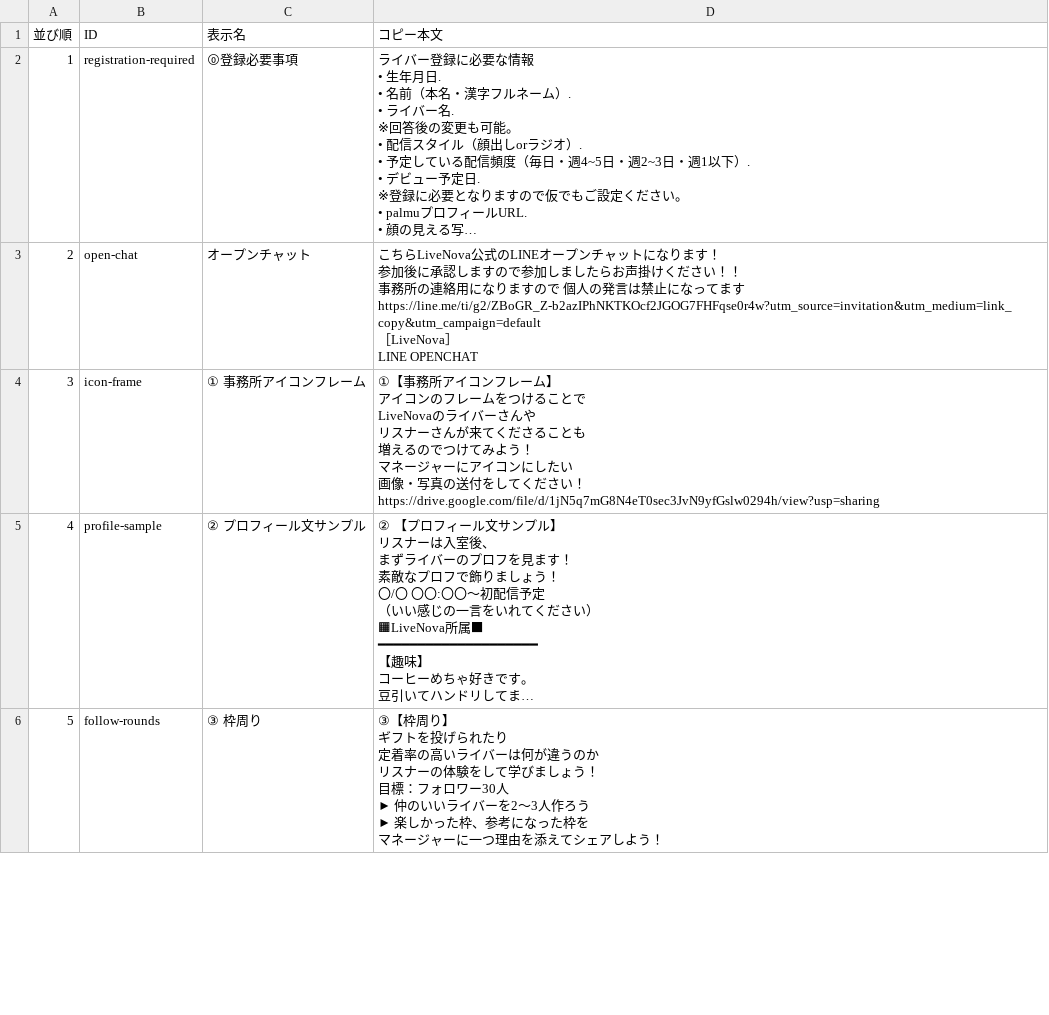
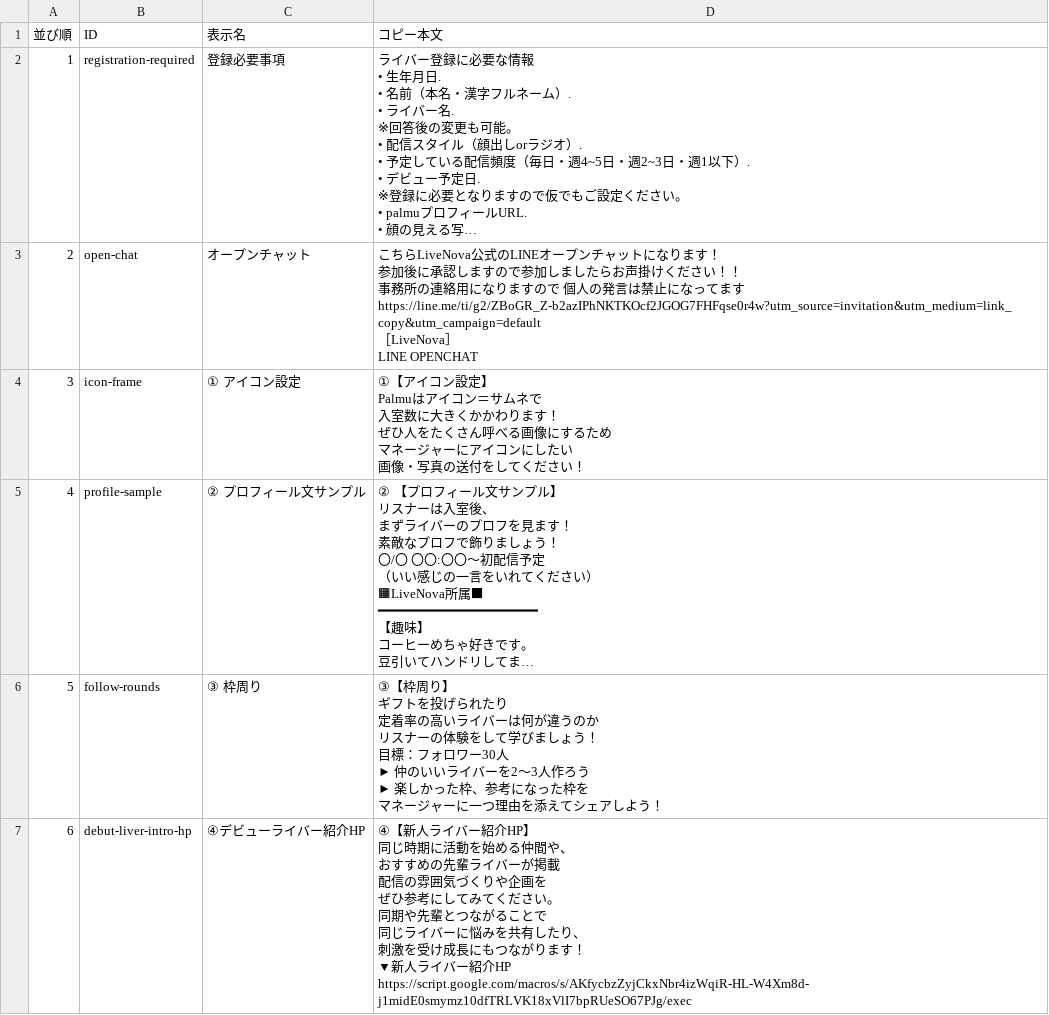
Before and after one commit to TsugaruShinuchi/livenova-closing-flowchart, a CSV file: copy-items.csv, drawn as a sheet; only a part is shown; long unchanged cells end in …; ↵ is a line break in a cell; the diff covers the shown part only; the diff names each change by its address in the sheet, - before the commit and + after, or states it on an @@ line.

Commit message:
Replace copy items from updated CSV

```diff
--- a/copy-items.csv
+++ b/copy-items.csv
-C2 (表示名): ⓪登録必要事項
+C2 (表示名): 登録必要事項
-C4 (表示名): ① 事務所アイコンフレーム
+C4 (表示名): ① アイコン設定
-D4 (コピー本文): ①【事務所アイコンフレーム】 ↵ アイコンのフレームをつけることで ↵ LiveNovaのライバーさんや ↵ リスナーさんが来てくださることも ↵ 増えるのでつけてみよう！ ↵ マネージャーにアイコンにしたい ↵ 画像・写真の送付をしてください！ ↵ https://drive.google.com/file/d/1jN5q7mG8N4eT0sec3JvN9yfGslw0294h/view?usp=sharing
+D4 (コピー本文): ①【アイコン設定】 ↵ Palmuはアイコン＝サムネで ↵ 入室数に大きくかかわります！ ↵ ぜひ人をたくさん呼べる画像にするため ↵ マネージャーにアイコンにしたい ↵ 画像・写真の送付をしてください！
+row 7: 6 | debut-liver-intro-hp | ④デビューライバー紹介HP | ④【新人ライバー紹介HP】 ↵ 同じ時期に活動を始める仲間や、 ↵ おすすめの先輩ライバーが掲載 ↵ 配信の雰囲気づくりや企画を ↵ ぜひ参考にしてみてください。 ↵ 同期や先輩とつながることで ↵ 同じライバーに悩みを共有したり、 ↵ 刺激を受け成長にもつながります！ ↵ ▼新人ライバー紹介HP ↵ https://script.google.com/macros/s/AKfycbzZyjCkxNbr4izWqiR-HL-W4Xm8d-j1midE0smymz10dfTRLVK18xVlI7bpRUeSO67PJg/exec
```
Also changed, not shown: 1 added row, 1 removed row, 8 edited cells and row numbers in column A elsewhere in this file.
